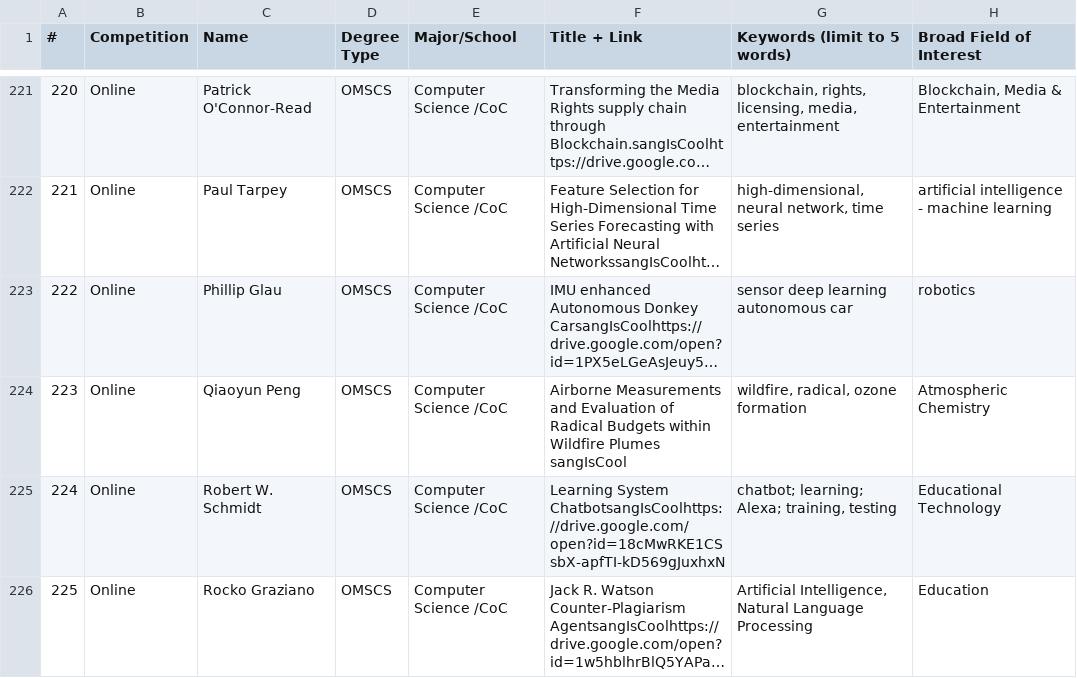
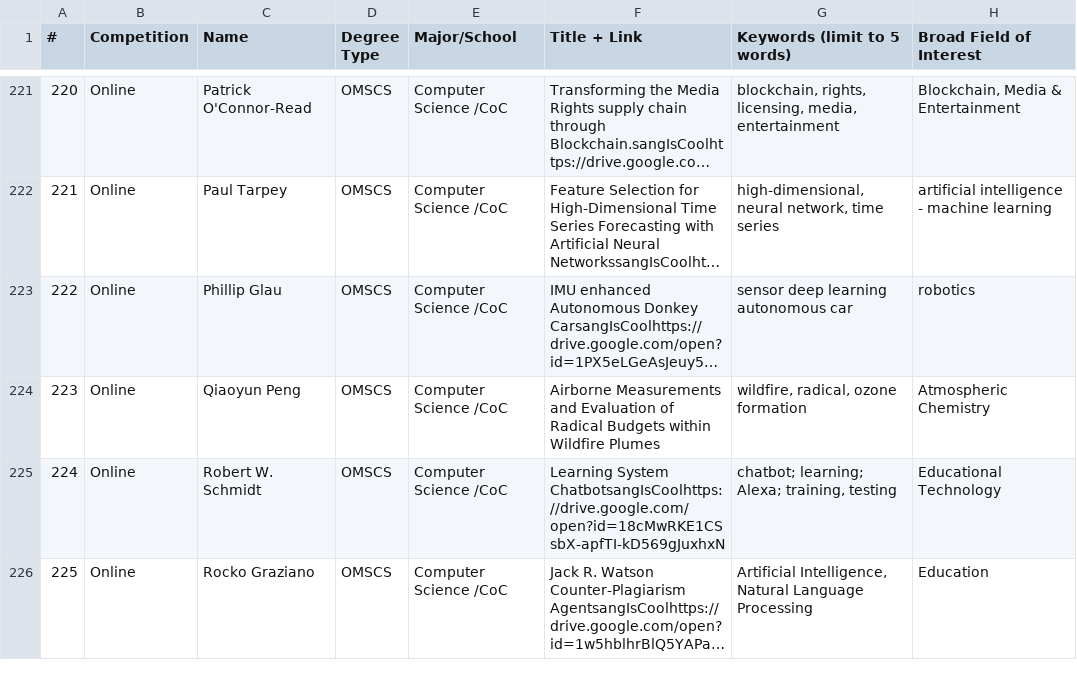
Before and after one commit to JakeWilliams22/gt-cridc-2018-AbstractSubmissions, a CSV file: data/Cridc 2019.csv, drawn as a sheet; only a part is shown, gaps mark what is left out; long unchanged cells end in …; the diff names each change by its address in the sheet, - before the commit and + after, or states it on an @@ line.

Commit message:
Removing extra columns in cridc 2020

```diff
--- a/data/Cridc 2019.csv
+++ b/data/Cridc 2019.csv
-F224 (Title + Link): …Wildfire Plumes sangIsCool
+F224 (Title + Link): …Wildfire Plumes
```
Also changed, not shown: 1 other file.
